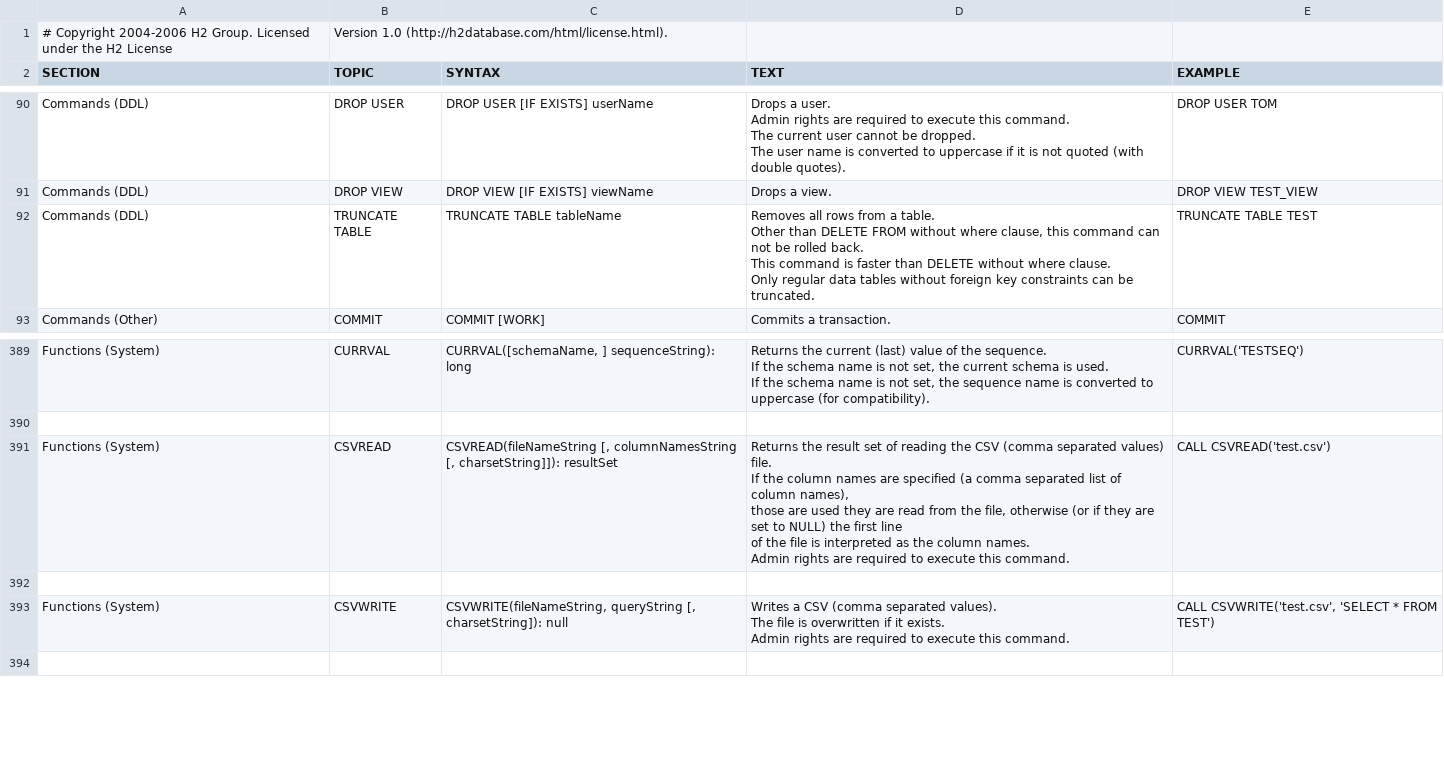
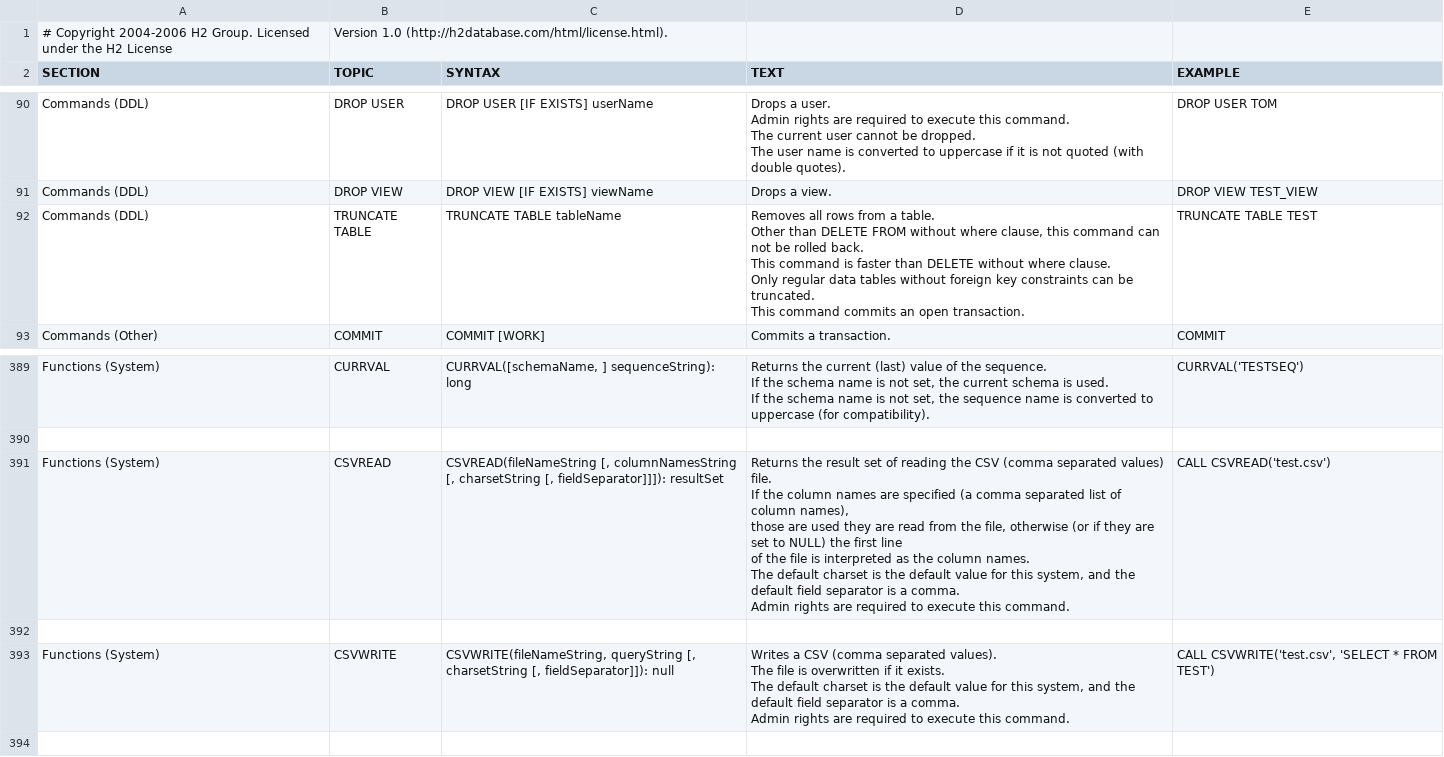
Before and after one commit to peterfich/h2database, a CSV file: h2/src/main/org/h2/res/help.csv, drawn as a sheet; only a part is shown, gaps mark what is left out.

```diff
--- a/h2/src/main/org/h2/res/help.csv
+++ b/h2/src/main/org/h2/res/help.csv
@@ -528,12 +528,13 @@ DROP VIEW TEST_VIEW
 "
-"Commands (DDL)","TRUNCATE TABLE","
-TRUNCATE TABLE tableName
-","
-Removes all rows from a table.
-Other than DELETE FROM without where clause, this command can not be rolled back.
-This command is faster than DELETE without where clause.
-Only regular data tables without foreign key constraints can be truncated.
-","
-TRUNCATE TABLE TEST
-"
+"Commands (DDL)","TRUNCATE TABLE","
+TRUNCATE TABLE tableName
+","
+Removes all rows from a table.
+Other than DELETE FROM without where clause, this command can not be rolled back.
+This command is faster than DELETE without where clause.
+Only regular data tables without foreign key constraints can be truncated.
+This command commits an open transaction.
+","
+TRUNCATE TABLE TEST
+"
 "Commands (Other)","COMMIT","
@@ -2372,23 +2373,25 @@ CURRVAL('TESTSEQ')
 
-"Functions (System)","CSVREAD","
-CSVREAD(fileNameString [, columnNamesString [, charsetString]]): resultSet
-","
-Returns the result set of reading the CSV (comma separated values) file.
-If the column names are specified (a comma separated list of column names),
-those are used they are read from the file, otherwise (or if they are set to NULL) the first line
-of the file is interpreted as the column names.
-Admin rights are required to execute this command.
-","
-CALL CSVREAD('test.csv')
-"
+"Functions (System)","CSVREAD","
+CSVREAD(fileNameString [, columnNamesString [, charsetString [, fieldSeparator]]]): resultSet
+","
+Returns the result set of reading the CSV (comma separated values) file.
+If the column names are specified (a comma separated list of column names),
+those are used they are read from the file, otherwise (or if they are set to NULL) the first line
+of the file is interpreted as the column names.
+The default charset is the default value for this system, and the default field separator is a comma.
+Admin rights are required to execute this command.
+","
+CALL CSVREAD('test.csv')
+"
 
-"Functions (System)","CSVWRITE","
-CSVWRITE(fileNameString, queryString [, charsetString]): null
-","
-Writes a CSV (comma separated values).
-The file is overwritten if it exists.
-Admin rights are required to execute this command.
-","
-CALL CSVWRITE('test.csv', 'SELECT * FROM TEST')
-"
+"Functions (System)","CSVWRITE","
+CSVWRITE(fileNameString, queryString [, charsetString [, fieldSeparator]]): null
+","
+Writes a CSV (comma separated values).
+The file is overwritten if it exists.
+The default charset is the default value for this system, and the default field separator is a comma.
+Admin rights are required to execute this command.
+","
+CALL CSVWRITE('test.csv', 'SELECT * FROM TEST')
+"
 
```
Also changed, not shown: 20 other files.
